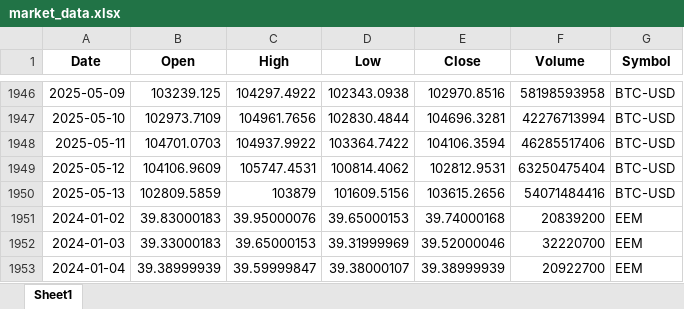
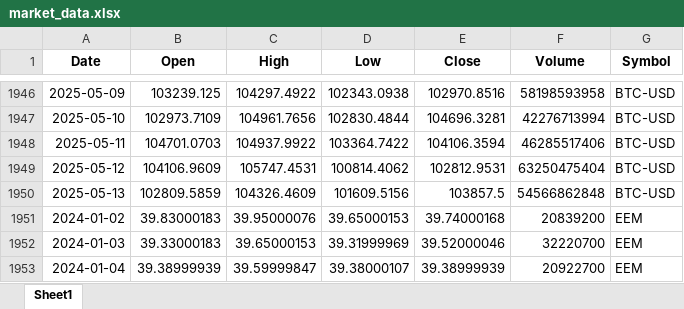
Before and after one commit to SaWyyy/Projekt_ZED, an Excel workbook: market_data.xlsx, sheet Sheet1, drawn as a sheet; only a part is shown, gaps mark what is left out; values as stored, in another font and other column widths than the file's, no borders; the diff names each change by its address in the sheet, - before the commit and + after, or states it on an @@ line.

```diff
--- a/market_data.xlsx (sheet Sheet1)
+++ b/market_data.xlsx (sheet Sheet1)
-C1950 (High): 103879
+C1950 (High): 104326.4609
-E1950 (Close): 103615.2656
+E1950 (Close): 103857.5
-F1950 (Volume): 54071484416
+F1950 (Volume): 54566862848
```
Also changed, not shown: 2 other files.
